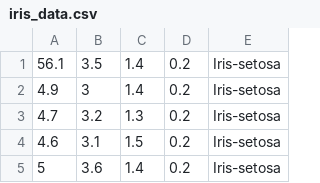
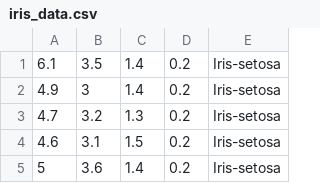
Before and after one commit to attur-s/my-practice-code, a CSV file: iris_data.csv, drawn as a sheet; only a part is shown.

Commit message:
hello world change me

```diff
--- a/iris_data.csv
+++ b/iris_data.csv
@@ -1,2 +1,2 @@
-56.1,3.5,1.4,0.2,Iris-setosa
+6.1,3.5,1.4,0.2,Iris-setosa
 4.9,3,1.4,0.2,Iris-setosa
```
